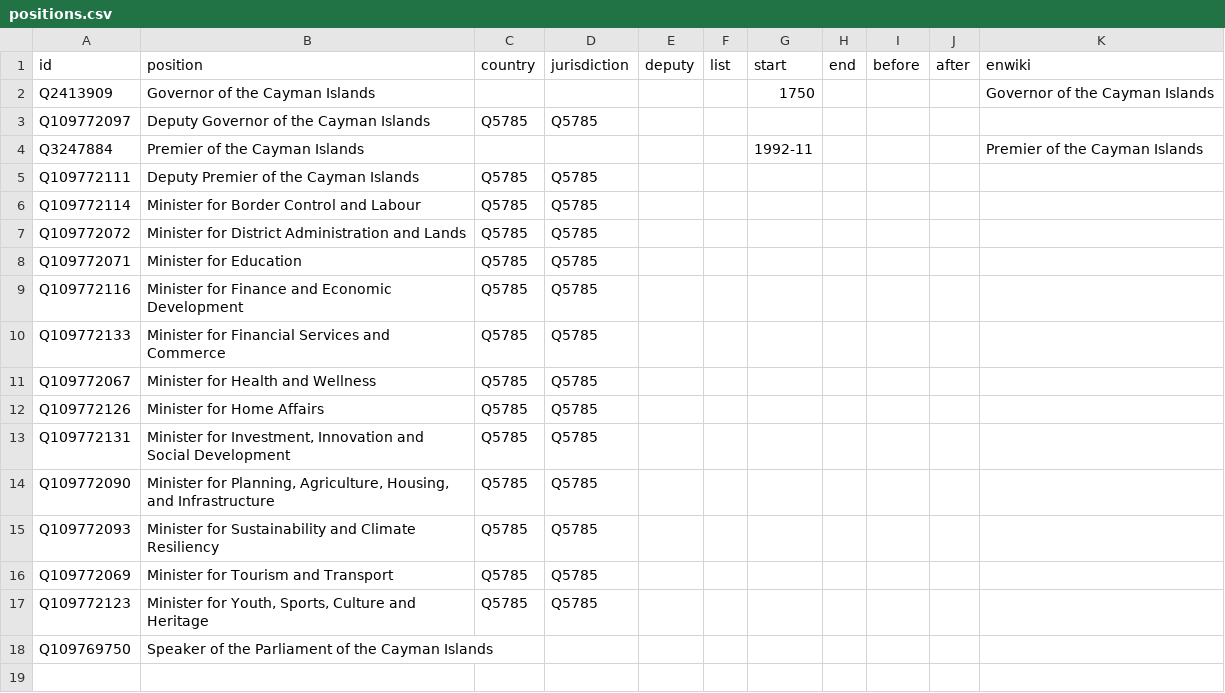
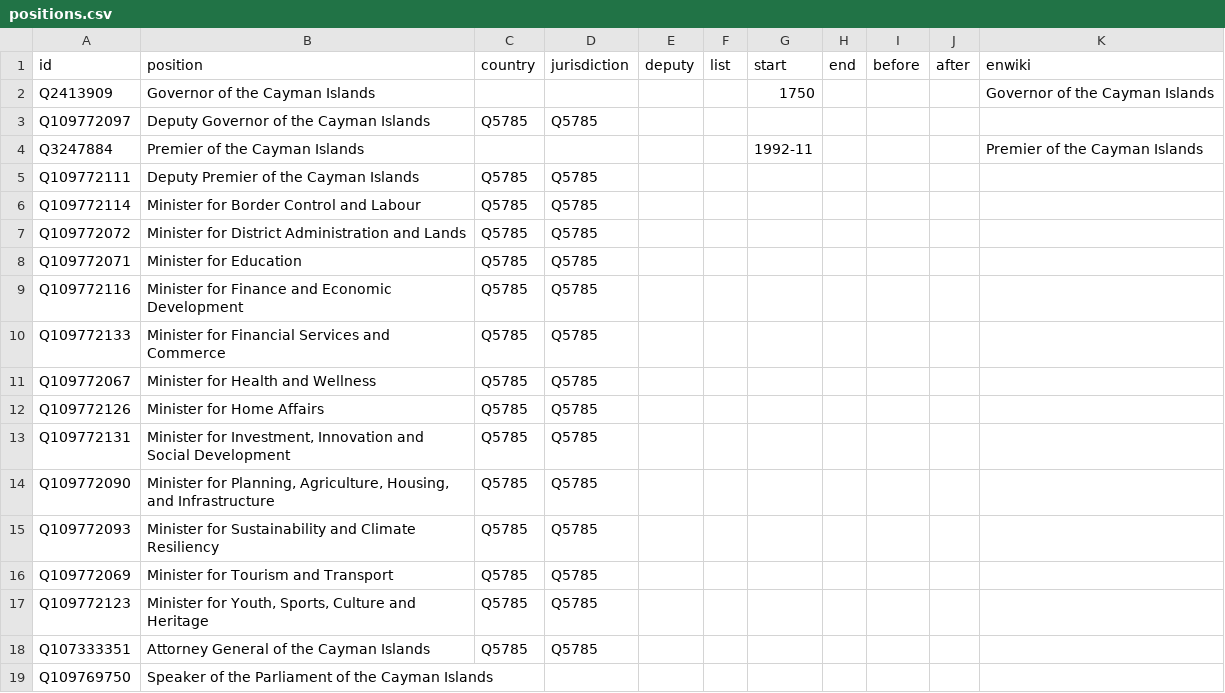
Before and after one commit to every-politician-scrapers/caymans-ministers, a CSV file: html/positions.csv, drawn as a sheet.

Commit message:
PCB update

```diff
--- a/html/positions.csv
+++ b/html/positions.csv
@@ -17,2 +17,3 @@ Q109772069,Minister for Tourism and Transport,Q5785,Q5785,,,,,,,
 Q109772123,"Minister for Youth, Sports, Culture and Heritage",Q5785,Q5785,,,,,,,
+Q107333351,Attorney General of the Cayman Islands,Q5785,Q5785,,,,,,,
 Q109769750,Speaker of the Parliament of the Cayman Islands,,,,,,,,,
```
